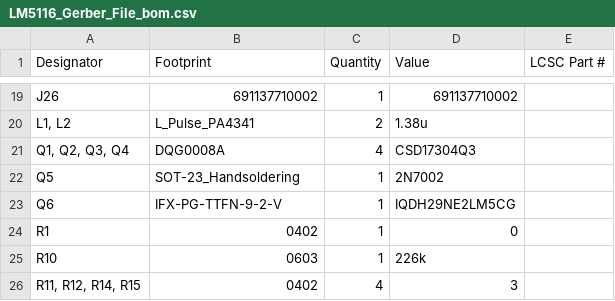
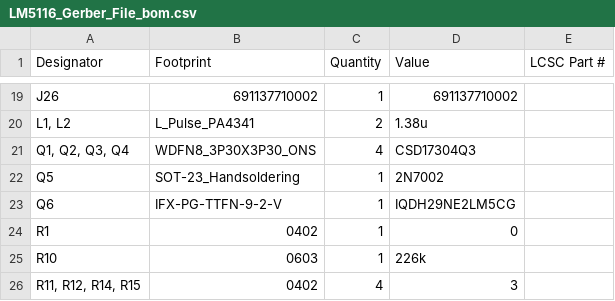
Before and after one commit to duykhoa718/My-Project, a CSV file: Ai Sipder Bot Power System/LM5116 Gerber File For JLCPCB/LM5116_Gerber_File_bom.csv, drawn as a sheet; only a part is shown, gaps mark what is left out.

```diff
--- a/Ai Sipder Bot Power System/LM5116 Gerber File For JLCPCB/LM5116_Gerber_File_bom.csv
+++ b/Ai Sipder Bot Power System/LM5116 Gerber File For JLCPCB/LM5116_Gerber_File_bom.csv
@@ -20,3 +20,3 @@ J26,691137710002,1,691137710002,
 "L1, L2",L_Pulse_PA4341,2,1.38u,
-"Q1, Q2, Q3, Q4",DQG0008A,4,CSD17304Q3,
+"Q1, Q2, Q3, Q4",WDFN8_3P30X3P30_ONS,4,CSD17304Q3,
 Q5,SOT-23_Handsoldering,1,2N7002,
```
Also changed, not shown: Ai Sipder Bot Power System/LM5116 Gerber File For JLCPCB/LM5116_Gerber_File_positions.csv, 8 other files.
